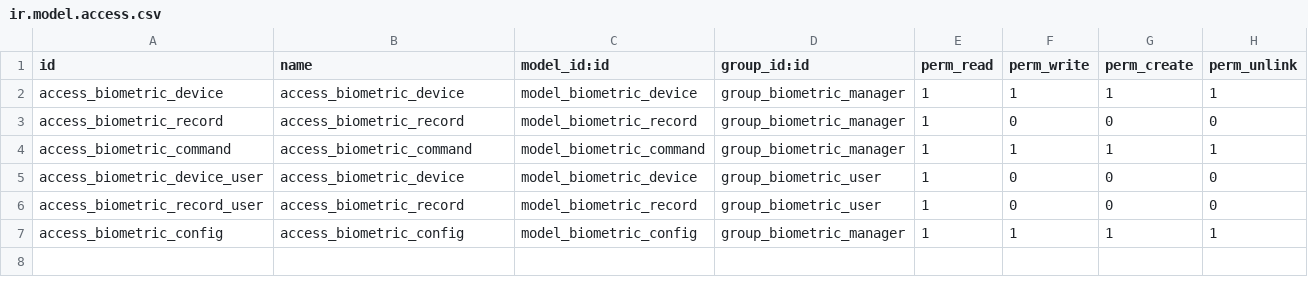
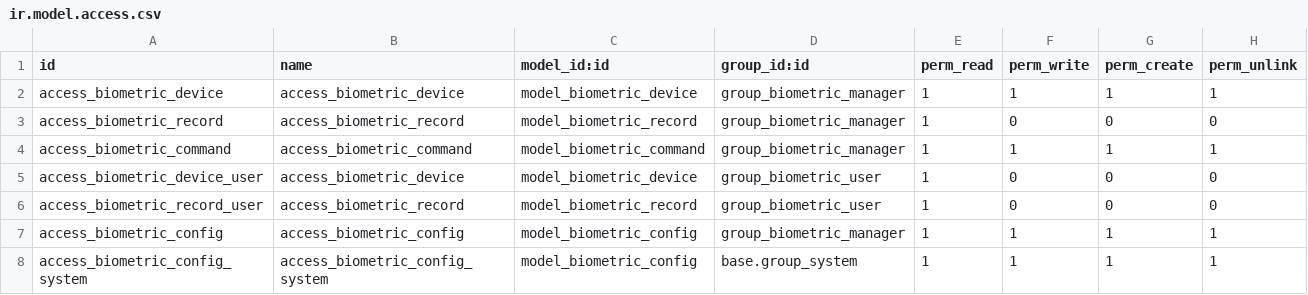
Before and after one commit to rzavalatk/grupomegatk, a CSV file: megatk_biometrico/security/ir.model.access.csv, drawn as a sheet; the diff names each change by its address in the sheet, - before the commit and + after, or states it on an @@ line.

Commit message:
[JM] prueba de conexion

```diff
--- a/megatk_biometrico/security/ir.model.access.csv
+++ b/megatk_biometrico/security/ir.model.access.csv
+row 8: access_biometric_config_system | access_biometric_config_system | model_biometric_config | base.group_system | 1 | 1 | 1 | 1
```
